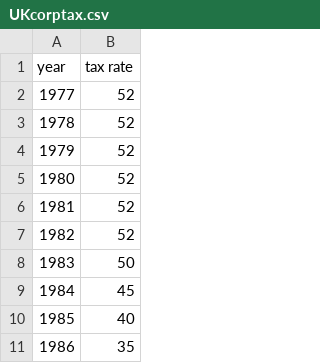
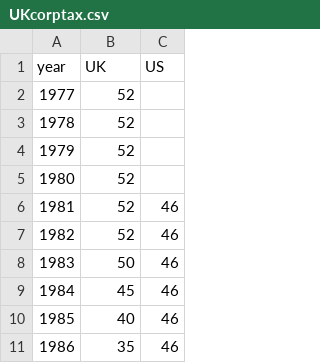
Before and after one commit to ohdata1/ohdata1.github.io, a CSV file: UKcorptax.csv, drawn as a sheet; only a part is shown; the diff names each change by its address in the sheet, - before the commit and + after, or states it on an @@ line.

Commit message:
Add files via upload

```diff
--- a/UKcorptax.csv
+++ b/UKcorptax.csv
+column C (US), rows 6-11: all 46
-B1: tax rate
+B1: UK
```
